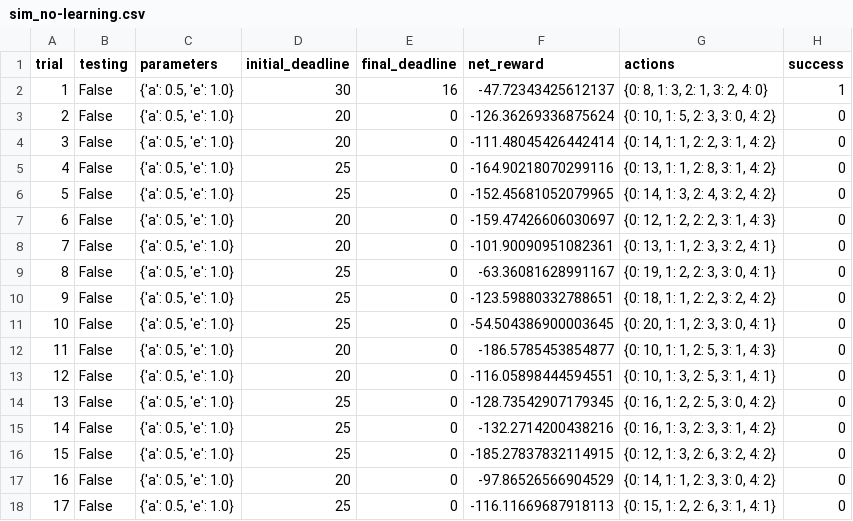
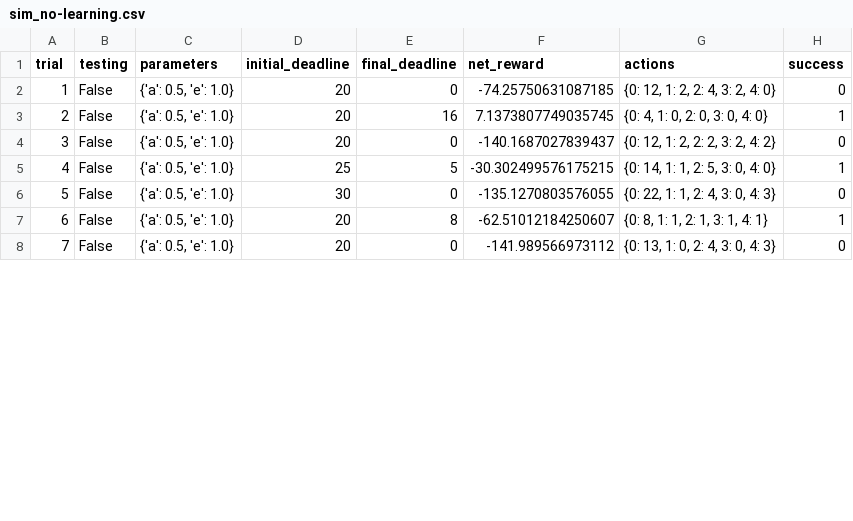
Before and after one commit to embiem/machine-learning-nanodegree, a CSV file: projects/smartcab/logs/sim_no-learning.csv, drawn as a sheet; only a part is shown; removed rows and columns are numbered as before the commit, all else as after; the diff covers the shown part only; the diff names each change by its address in the sheet, - before the commit and + after, or states it on an @@ line.

Commit message:
Smartcab: Implemented Q-Learning driving agent

```diff
--- a/projects/smartcab/logs/sim_no-learning.csv
+++ b/projects/smartcab/logs/sim_no-learning.csv
-row 2: 1 | False | {'a': 0.5, 'e': 1.0} | 30 | 16 | -47.72343425612137 | {0: 8, 1: 3, 2: 1, 3: 2, 4: 0} | 1
@@ column A (trial) renumbered between rows 2 and 9 @@
-F2 (net_reward): -126.36269336875624
+F2 (net_reward): -74.25750631087185
-G2 (actions): {0: 10, 1: 5, 2: 3, 3: 0, 4: 2}
+G2 (actions): {0: 12, 1: 2, 2: 4, 3: 2, 4: 0}
-E3 (final_deadline): 0
+E3 (final_deadline): 16
-F3 (net_reward): -111.48045426442414
+F3 (net_reward): 7.1373807749035745
-G3 (actions): {0: 14, 1: 1, 2: 2, 3: 1, 4: 2}
+G3 (actions): {0: 4, 1: 0, 2: 0, 3: 0, 4: 0}
-H3 (success): 0
+H3 (success): 1
-row 5: 4 | False | {'a': 0.5, 'e': 1.0} | 25 | 0 | -164.90218070299116 | {0: 13, 1: 1, 2: 8, 3: 1, 4: 2} | 0
-row 6: 5 | False | {'a': 0.5, 'e': 1.0} | 25 | 0 | -152.45681052079965 | {0: 14, 1: 3, 2: 4, 3: 2, 4: 2} | 0
-F4 (net_reward): -159.47426606030697
+F4 (net_reward): -140.1687027839437
-G4 (actions): {0: 12, 1: 2, 2: 2, 3: 1, 4: 3}
+G4 (actions): {0: 12, 1: 2, 2: 2, 3: 2, 4: 2}
-row 8: 7 | False | {'a': 0.5, 'e': 1.0} | 20 | 0 | -101.90090951082361 | {0: 13, 1: 1, 2: 3, 3: 2, 4: 1} | 0
-E5 (final_deadline): 0
+E5 (final_deadline): 5
-F5 (net_reward): -63.36081628991167
+F5 (net_reward): -30.302499576175215
-G5 (actions): {0: 19, 1: 2, 2: 3, 3: 0, 4: 1}
+G5 (actions): {0: 14, 1: 1, 2: 5, 3: 0, 4: 0}
-H5 (success): 0
+H5 (success): 1
-row 10: 9 | False | {'a': 0.5, 'e': 1.0} | 25 | 0 | -123.59880332788651 | {0: 18, 1: 1, 2: 2, 3: 2, 4: 2} | 0
-D6 (initial_deadline): 25
+D6 (initial_deadline): 30
-F6 (net_reward): -54.504386900003645
+F6 (net_reward): -135.1270803576055
-G6 (actions): {0: 20, 1: 1, 2: 3, 3: 0, 4: 1}
+G6 (actions): {0: 22, 1: 1, 2: 4, 3: 0, 4: 3}
-E7 (final_deadline): 0
+E7 (final_deadline): 8
-F7 (net_reward): -186.5785453854877
+F7 (net_reward): -62.51012184250607
-G7 (actions): {0: 10, 1: 1, 2: 5, 3: 1, 4: 3}
+G7 (actions): {0: 8, 1: 1, 2: 1, 3: 1, 4: 1}
-H7 (success): 0
+H7 (success): 1
-row 13: 12 | False | {'a': 0.5, 'e': 1.0} | 20 | 0 | -116.05898444594551 | {0: 10, 1: 3, 2: 5, 3: 1, 4: 1} | 0
-row 14: 13 | False | {'a': 0.5, 'e': 1.0} | 25 | 0 | -128.73542907179345 | {0: 16, 1: 2, 2: 5, 3: 0, 4: 2} | 0
-row 15: 14 | False | {'a': 0.5, 'e': 1.0} | 25 | 0 | -132.2714200438216 | {0: 16, 1: 3, 2: 3, 3: 1, 4: 2} | 0
-row 16: 15 | False | {'a': 0.5, 'e': 1.0} | 25 | 0 | -185.27837832114915 | {0: 12, 1: 3, 2: 6, 3: 2, 4: 2} | 0
-F8 (net_reward): -97.86526566904529
+F8 (net_reward): -141.989566973112
-G8 (actions): {0: 14, 1: 1, 2: 3, 3: 0, 4: 2}
+G8 (actions): {0: 13, 1: 0, 2: 4, 3: 0, 4: 3}
-row 18: 17 | False | {'a': 0.5, 'e': 1.0} | 25 | 0 | -116.11669687918113 | {0: 15, 1: 2, 2: 6, 3: 1, 4: 1} | 0
```
Also changed, not shown: 12 removed rows and 2 edited cells elsewhere in this file, 4 other files.
